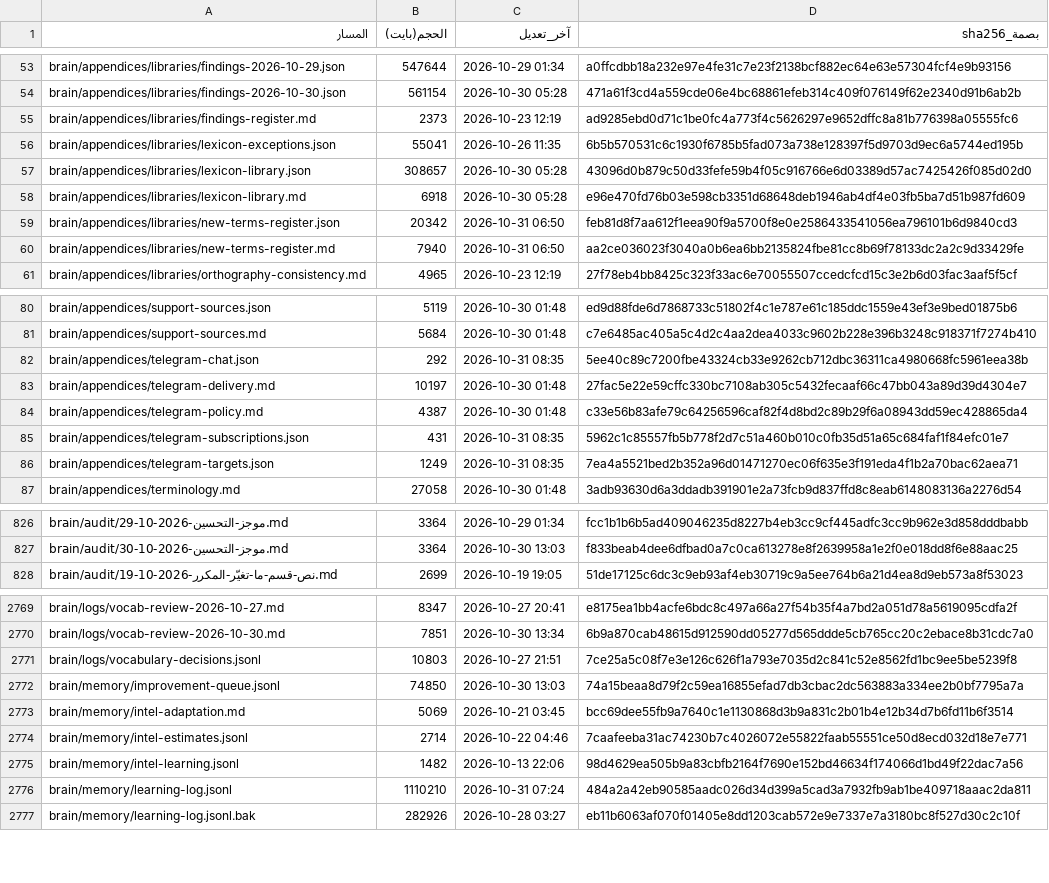
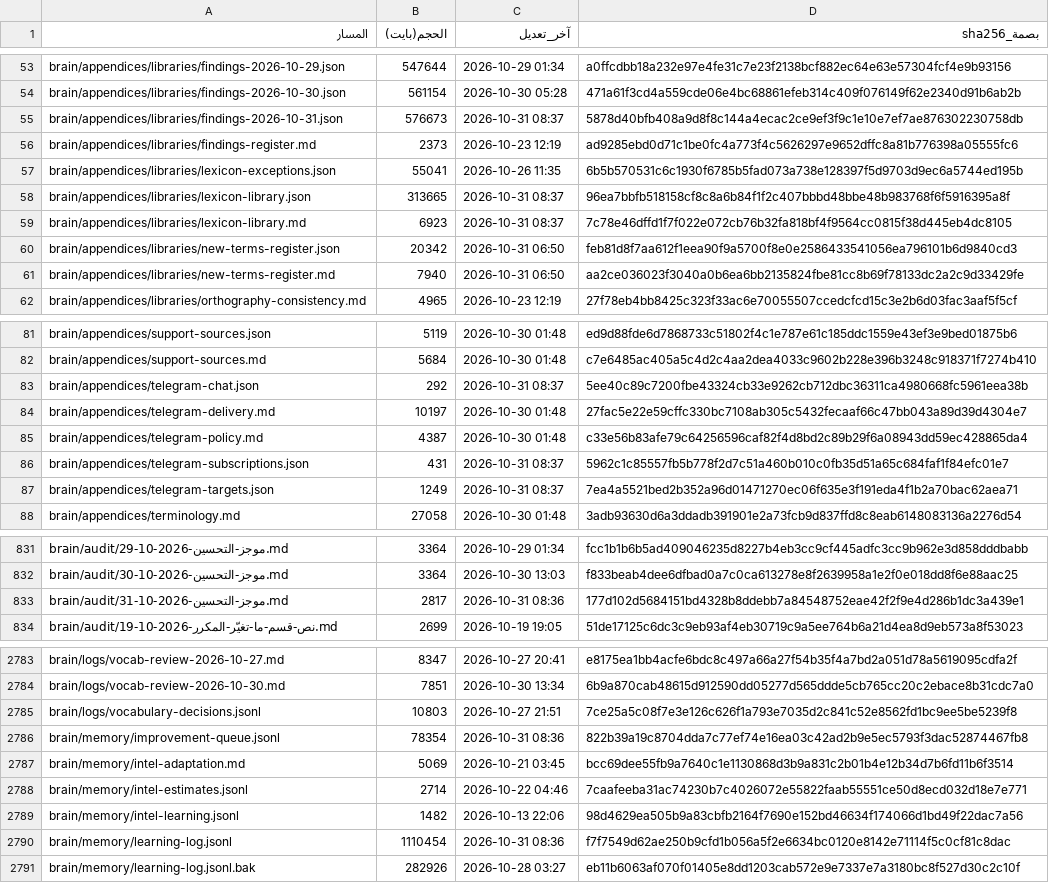
Before and after one commit to fahadaldoseri/mda-marine-system, a TSV file: docs/فهرس-الملفات.tsv, drawn as a sheet; only a part is shown, gaps mark what is left out; the diff covers the shown part only.

```diff
--- a/docs/فهرس-الملفات.tsv
+++ b/docs/فهرس-الملفات.tsv
@@ -54,6 +54,7 @@ brain/appendices/libraries/findings-2026-10-29.json	547644	2026-10-29 01:34	a0ff
 brain/appendices/libraries/findings-2026-10-30.json	561154	2026-10-30 05:28	471a61f3cd4a559cde06e4bc68861efeb314c409f076149f62e2340d91b6ab2b
+brain/appendices/libraries/findings-2026-10-31.json	576673	2026-10-31 08:37	5878d40bfb408a9d8f8c144a4ecac2ce9ef3f9c1e10e7ef7ae876302230758db
 brain/appendices/libraries/findings-register.md	2373	2026-10-23 12:19	ad9285ebd0d71c1be0fc4a773f4c5626297e9652dffc8a81b776398a05555fc6
 brain/appendices/libraries/lexicon-exceptions.json	55041	2026-10-26 11:35	6b5b570531c6c1930f6785b5fad073a738e128397f5d9703d9ec6a5744ed195b
-brain/appendices/libraries/lexicon-library.json	308657	2026-10-30 05:28	43096d0b879c50d33fefe59b4f05c916766e6d03389d57ac7425426f085d02d0
-brain/appendices/libraries/lexicon-library.md	6918	2026-10-30 05:28	e96e470fd76b03e598cb3351d68648deb1946ab4df4e03fb5ba7d51b987fd609
+brain/appendices/libraries/lexicon-library.json	313665	2026-10-31 08:37	96ea7bbfb518158cf8c8a6b84f1f2c407bbbd48bbe48b983768f6f5916395a8f
+brain/appendices/libraries/lexicon-library.md	6923	2026-10-31 08:37	7c78e46dffd1f7f022e072cb76b32fa818bf4f9564cc0815f38d445eb4dc8105
 brain/appendices/libraries/new-terms-register.json	20342	2026-10-31 06:50	feb81d8f7aa612f1eea90f9a5700f8e0e2586433541056ea796101b6d9840cd3
@@ -81,7 +82,7 @@ brain/appendices/support-sources.json	5119	2026-10-30 01:48	ed9d88fde6d7868733c5
 brain/appendices/support-sources.md	5684	2026-10-30 01:48	c7e6485ac405a5c4d2c4aa2dea4033c9602b228e396b3248c918371f7274b410
-brain/appendices/telegram-chat.json	292	2026-10-31 08:35	5ee40c89c7200fbe43324cb33e9262cb712dbc36311ca4980668fc5961eea38b
+brain/appendices/telegram-chat.json	292	2026-10-31 08:37	5ee40c89c7200fbe43324cb33e9262cb712dbc36311ca4980668fc5961eea38b
 brain/appendices/telegram-delivery.md	10197	2026-10-30 01:48	27fac5e22e59cffc330bc7108ab305c5432fecaaf66c47bb043a89d39d4304e7
 brain/appendices/telegram-policy.md	4387	2026-10-30 01:48	c33e56b83afe79c64256596caf82f4d8bd2c89b29f6a08943dd59ec428865da4
-brain/appendices/telegram-subscriptions.json	431	2026-10-31 08:35	5962c1c85557fb5b778f2d7c51a460b010c0fb35d51a65c684faf1f84efc01e7
-brain/appendices/telegram-targets.json	1249	2026-10-31 08:35	7ea4a5521bed2b352a96d01471270ec06f635e3f191eda4f1b2a70bac62aea71
+brain/appendices/telegram-subscriptions.json	431	2026-10-31 08:37	5962c1c85557fb5b778f2d7c51a460b010c0fb35d51a65c684faf1f84efc01e7
+brain/appendices/telegram-targets.json	1249	2026-10-31 08:37	7ea4a5521bed2b352a96d01471270ec06f635e3f191eda4f1b2a70bac62aea71
 brain/appendices/terminology.md	27058	2026-10-30 01:48	3adb93630d6a3ddadb391901e2a73fcb9d837ffd8c8eab6148083136a2276d54
@@ -827,2 +832,3 @@ brain/audit/موجز-التحسين-2026-10-29.md	3364	2026-10-29 01:34	fcc1b1b6
 brain/audit/موجز-التحسين-2026-10-30.md	3364	2026-10-30 13:03	f833beab4dee6dfbad0a7c0ca613278e8f2639958a1e2f0e018dd8f6e88aac25
+brain/audit/موجز-التحسين-2026-10-31.md	2817	2026-10-31 08:36	177d102d5684151bd4328b8ddebb7a84548752eae42f2f9e4d286b1dc3a439e1
 brain/audit/نص-قسم-ما-تغيّر-المكرر-2026-10-19.md	2699	2026-10-19 19:05	51de17125c6dc3c9eb93af4eb30719c9a5ee764b6a21d4ea8d9eb573a8f53023
@@ -2771,3 +2785,3 @@ brain/logs/vocab-review-2026-10-30.md	7851	2026-10-30 13:34	6b9a870cab48615d9125
 brain/logs/vocabulary-decisions.jsonl	10803	2026-10-27 21:51	7ce25a5c08f7e3e126c626f1a793e7035d2c841c52e8562fd1bc9ee5be5239f8
-brain/memory/improvement-queue.jsonl	74850	2026-10-30 13:03	74a15beaa8d79f2c59ea16855efad7db3cbac2dc563883a334ee2b0bf7795a7a
+brain/memory/improvement-queue.jsonl	78354	2026-10-31 08:36	822b39a19c8704dda7c77ef74e16ea03c42ad2b9e5ec5793f3dac52874467fb8
 brain/memory/intel-adaptation.md	5069	2026-10-21 03:45	bcc69dee55fb9a7640c1e1130868d3b9a831c2b01b4e12b34d7b6fd11b6f3514
@@ -2775,3 +2789,3 @@ brain/memory/intel-estimates.jsonl	2714	2026-10-22 04:46	7caafeeba31ac74230b7c40
 brain/memory/intel-learning.jsonl	1482	2026-10-13 22:06	98d4629ea505b9a83cbfb2164f7690e152bd46634f174066d1bd49f22dac7a56
-brain/memory/learning-log.jsonl	1110210	2026-10-31 07:24	484a2a42eb90585aadc026d34d399a5cad3a7932fb9ab1be409718aaac2da811
+brain/memory/learning-log.jsonl	1110454	2026-10-31 08:36	f7f7549d62ae250b9cfd1b056a5f2e6634bc0120e8142e71114f5c0cf81c8dac
 brain/memory/learning-log.jsonl.bak	282926	2026-10-28 03:27	eb11b6063af070f01405e8dd1203cab572e9e7337e7a3180bc8f527d30c2c10f
```
Also changed, not shown: 12 added rows and 19 edited cells elsewhere in this file, 23 other files.
